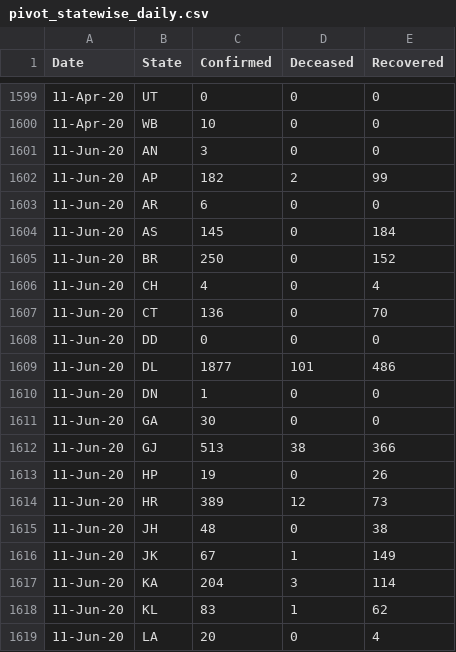
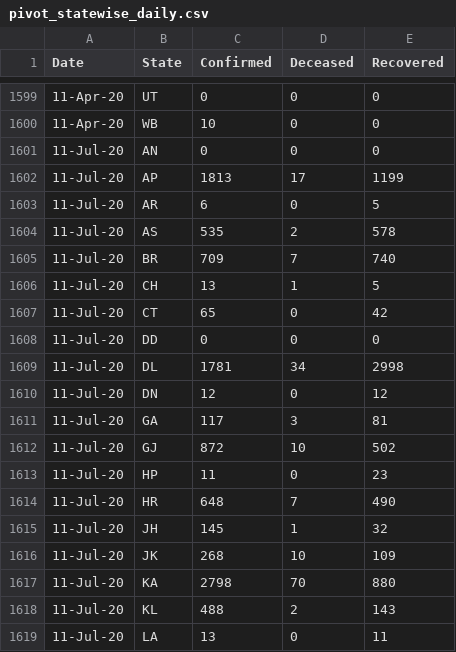
Before and after one commit to Sambhawam07/India-covid19-datasets, a CSV file: pivot_statewise_daily.csv, drawn as a sheet; only a part is shown, gaps mark what is left out; the shorter side is filled out with more unchanged rows; the diff covers the shown part only; the diff names each change by its address in the sheet, - before the commit and + after, or states it on an @@ line.

Commit message:
India.org The daily statewise procesesd data 07/12/2020

```diff
--- a/pivot_statewise_daily.csv
+++ b/pivot_statewise_daily.csv
+row 1601: 11-Jul-20 | AN | 0 | 0 | 0
+row 1602: 11-Jul-20 | AP | 1813 | 17 | 1199
+row 1603: 11-Jul-20 | AR | 6 | 0 | 5
+row 1604: 11-Jul-20 | AS | 535 | 2 | 578
+row 1605: 11-Jul-20 | BR | 709 | 7 | 740
+row 1606: 11-Jul-20 | CH | 13 | 1 | 5
+row 1607: 11-Jul-20 | CT | 65 | 0 | 42
+row 1608: 11-Jul-20 | DD | 0 | 0 | 0
+row 1609: 11-Jul-20 | DL | 1781 | 34 | 2998
+row 1610: 11-Jul-20 | DN | 12 | 0 | 12
+row 1611: 11-Jul-20 | GA | 117 | 3 | 81
+row 1612: 11-Jul-20 | GJ | 872 | 10 | 502
+row 1613: 11-Jul-20 | HP | 11 | 0 | 23
+row 1614: 11-Jul-20 | HR | 648 | 7 | 490
+row 1615: 11-Jul-20 | JH | 145 | 1 | 32
+row 1616: 11-Jul-20 | JK | 268 | 10 | 109
+row 1617: 11-Jul-20 | KA | 2798 | 70 | 880
+row 1618: 11-Jul-20 | KL | 488 | 2 | 143
+row 1619: 11-Jul-20 | LA | 13 | 0 | 11
```
Also changed, not shown: 20 added rows elsewhere in this file.
